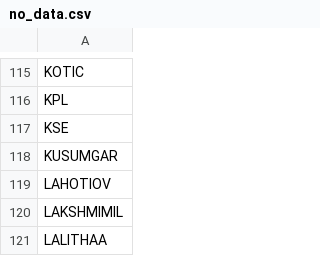
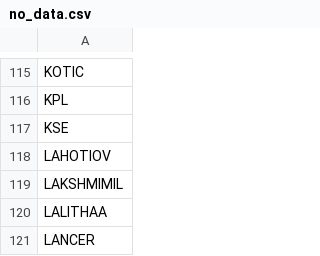
Before and after one commit to johnebe2020-trade/Nse-scanner, a CSV file: no_data.csv, drawn as a sheet; only a part is shown, gaps mark what is left out; the shorter side is filled out with more unchanged rows; the diff names each change by its address in the sheet, - before the commit and + after, or states it on an @@ line.

```diff
--- a/no_data.csv
+++ b/no_data.csv
-row 118: KUSUMGAR
```
Also changed, not shown: results_breakout.csv, 1 other file.
